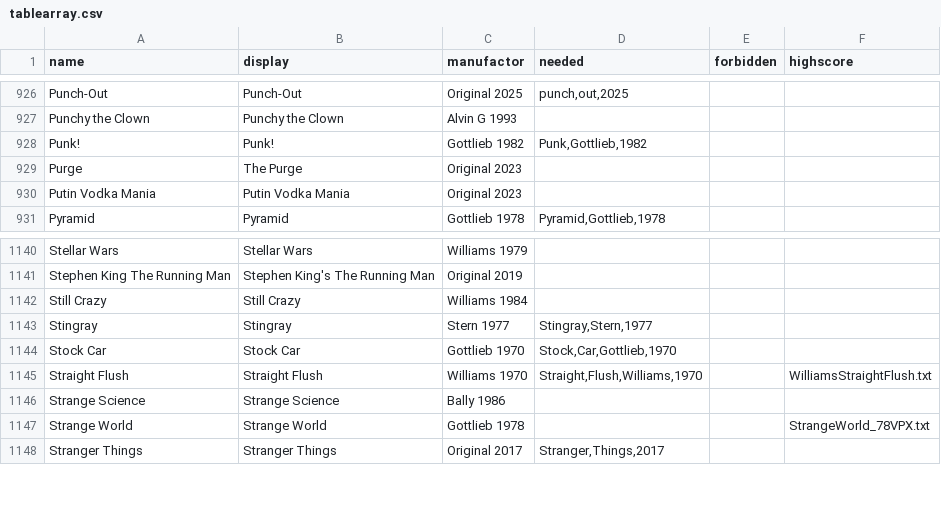
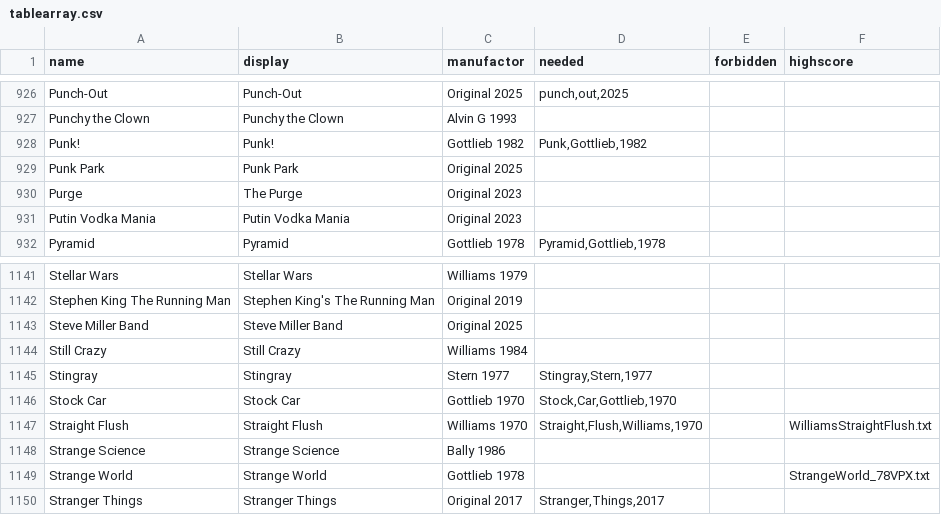
Before and after one commit to BA5T1/tablearray, a CSV file: tablearray.csv, drawn as a sheet; only a part is shown, gaps mark what is left out.

Commit message:
Update tablearray.csv
Punk Park
Steve Miller Band

```diff
--- a/tablearray.csv
+++ b/tablearray.csv
@@ -928,2 +928,3 @@ Punchy the Clown,Punchy the Clown,Alvin G 1993,,,
 Punk!,Punk!,Gottlieb 1982,"Punk,Gottlieb,1982",,
+Punk Park,Punk Park,Original 2025,,,
 Purge,The Purge,Original 2023,,,
@@ -1141,2 +1142,3 @@ Stellar Wars,Stellar Wars,Williams 1979,,,
 Stephen King The Running Man,Stephen King's The Running Man,Original 2019,,,
+Steve Miller Band,Steve Miller Band,Original 2025,,,
 Still Crazy,Still Crazy,Williams 1984,,,
```
